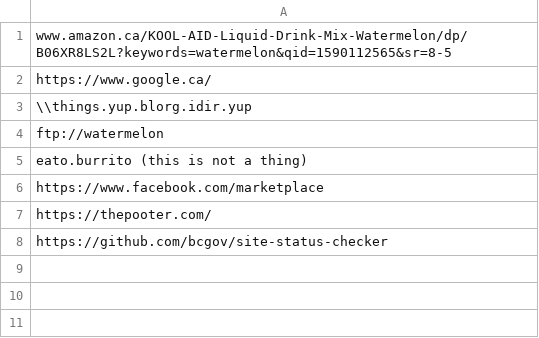
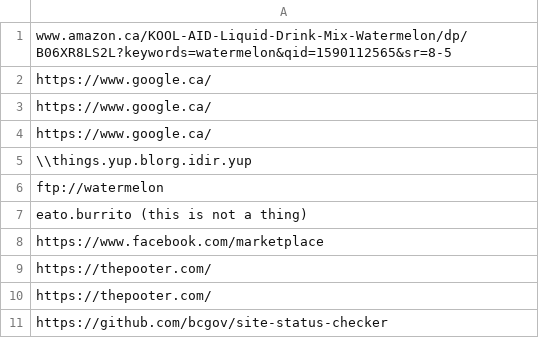
Before and after one commit to bcgov/site-status-checker, a CSV file: sites.csv, drawn as a sheet; the diff names each change by its address in the sheet, - before the commit and + after, or states it on an @@ line.

Commit message:
Add duplicates to sites.csv

```diff
--- a/sites.csv
+++ b/sites.csv
+row 3: https://www.google.ca/
+row 4: https://www.google.ca/
+row 9: https://thepooter.com/
```
